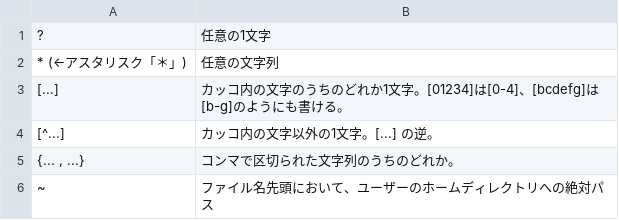
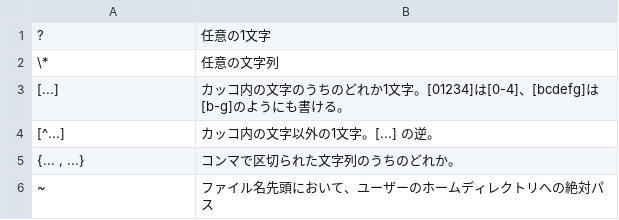
Before and after one commit to syobochim/syobochimMEMO, a CSV file: source/TIPS/csv/UNIXwildcard.csv, drawn as a sheet.

Commit message:
escape asterisk

```diff
--- a/source/TIPS/csv/UNIXwildcard.csv
+++ b/source/TIPS/csv/UNIXwildcard.csv
@@ -1,3 +1,3 @@
 ?	任意の1文字
-* (←アスタリスク「＊」) 	任意の文字列
+\* 	任意の文字列
 [...]	カッコ内の文字のうちのどれか1文字。[01234]は[0-4]、[bcdefg]は[b-g]のようにも書ける。
```
